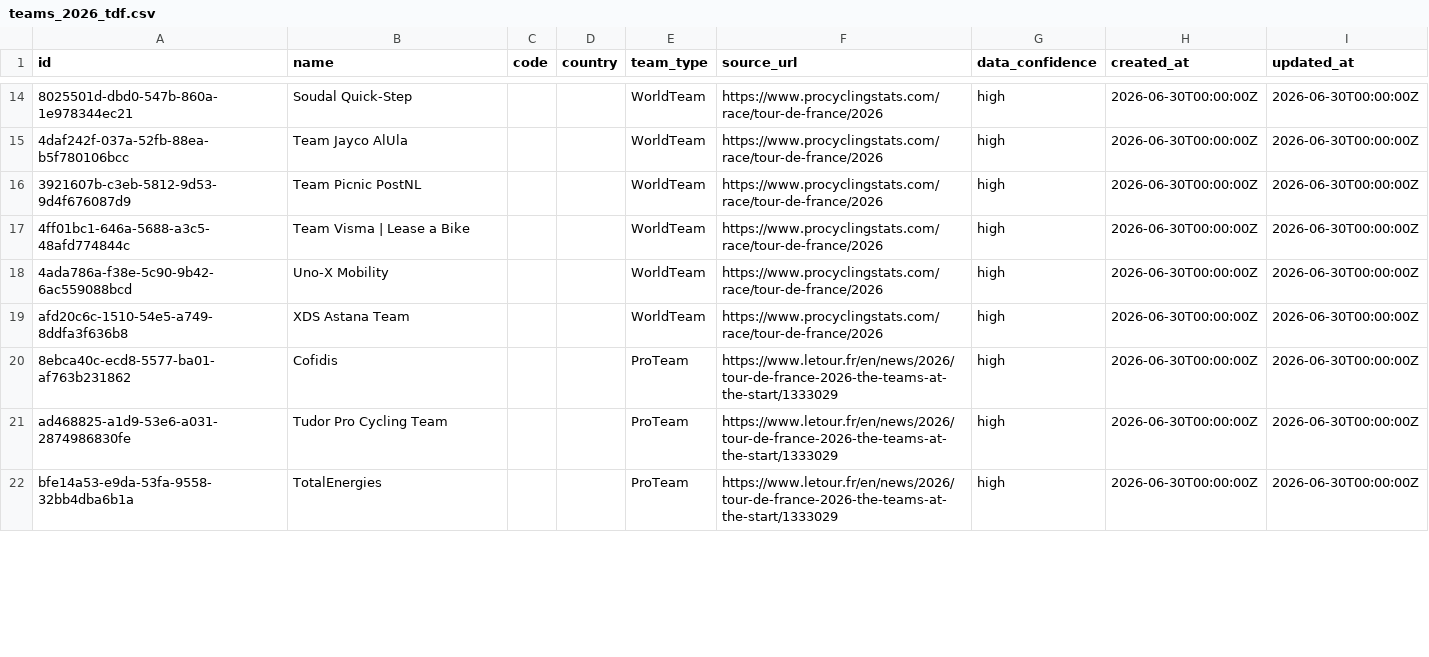
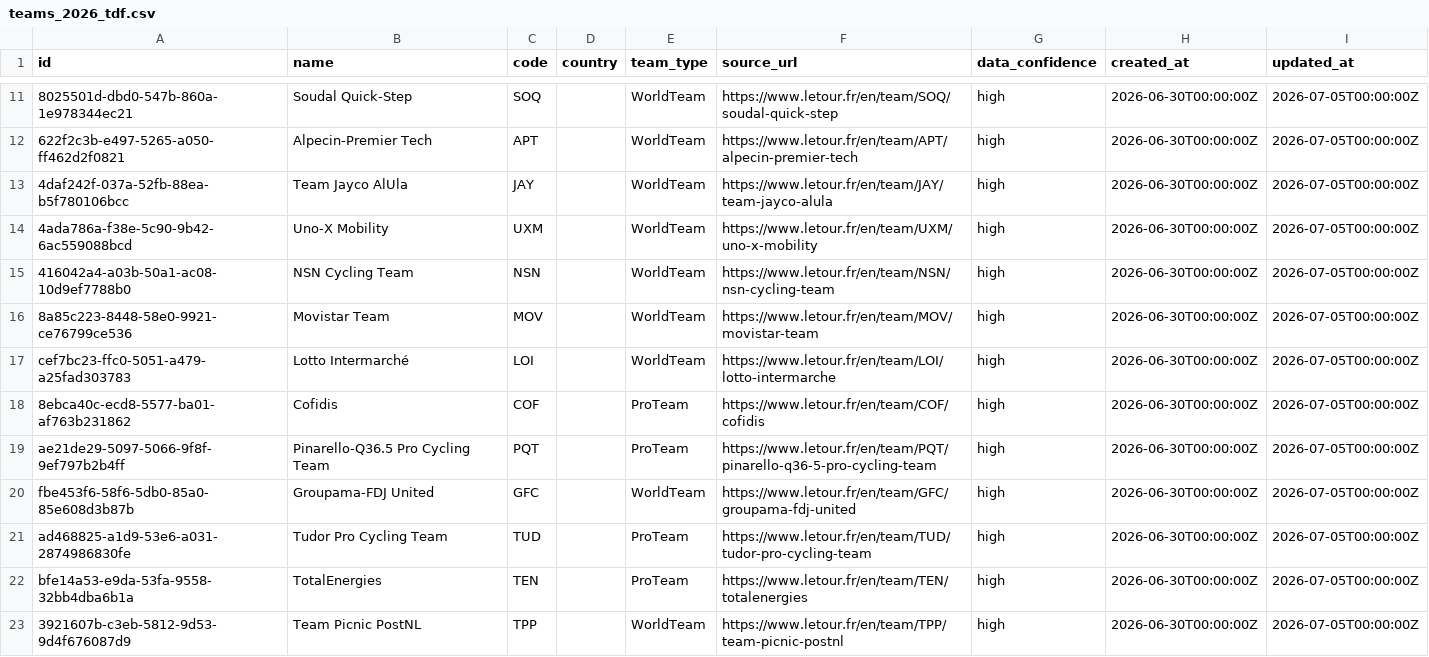
Before and after one commit to tmcstay/tipping, a CSV file: data/cycling/tdf/2026/teams_2026_tdf.csv, drawn as a sheet; only a part is shown, gaps mark what is left out; removed rows and columns are numbered as before the commit, all else as after; the diff covers the shown part only; the diff names each change by its address in the sheet, - before the commit and + after, or states it on an @@ line.

```diff
--- a/data/cycling/tdf/2026/teams_2026_tdf.csv
+++ b/data/cycling/tdf/2026/teams_2026_tdf.csv
-C11 (code): (empty)
+C11 (code): SOQ
-F11 (source_url): https://www.procyclingstats.com/race/tour-de-france/2026
+F11 (source_url): https://www.letour.fr/en/team/SOQ/soudal-quick-step
-I11 (updated_at): 2026-06-30T00:00:00Z
+I11 (updated_at): 2026-07-05T00:00:00Z
+row 12: 622f2c3b-e497-5265-a050-ff462d2f0821 | Alpecin-Premier Tech | APT |  | WorldTeam | https://www.letour.fr/en/team/APT/alpecin-premier-tech | high | 2026-06-30T00:00:00Z | 2026-07-05T00:00:00Z
-C13 (code): (empty)
+C13 (code): JAY
-F13 (source_url): https://www.procyclingstats.com/race/tour-de-france/2026
+F13 (source_url): https://www.letour.fr/en/team/JAY/team-jayco-alula
-I13 (updated_at): 2026-06-30T00:00:00Z
+I13 (updated_at): 2026-07-05T00:00:00Z
-row 16: 3921607b-c3eb-5812-9d53-9d4f676087d9 | Team Picnic PostNL |  |  | WorldTeam | https://www.procyclingstats.com/race/tour-de-france/2026 | high | 2026-06-30T00:00:00Z | 2026-06-30T00:00:00Z
-row 17: 4ff01bc1-646a-5688-a3c5-48afd774844c | Team Visma | Lease a Bike |  |  | WorldTeam | https://www.procyclingstats.com/race/tour-de-france/2026 | high | 2026-06-30T00:00:00Z | 2026-06-30T00:00:00Z
-C14 (code): (empty)
+C14 (code): UXM
-F14 (source_url): https://www.procyclingstats.com/race/tour-de-france/2026
+F14 (source_url): https://www.letour.fr/en/team/UXM/uno-x-mobility
-I14:I15 (updated_at): 2026-06-30T00:00:00Z
+I14:I15 (updated_at): 2026-07-05T00:00:00Z
-A15 (id): afd20c6c-1510-54e5-a749-8ddfa3f636b8
+A15 (id): 416042a4-a03b-50a1-ac08-10d9ef7788b0
-B15 (name): XDS Astana Team
+B15 (name): NSN Cycling Team
-C15 (code): (empty)
+C15 (code): NSN
-F15 (source_url): https://www.procyclingstats.com/race/tour-de-france/2026
+F15 (source_url): https://www.letour.fr/en/team/NSN/nsn-cycling-team
+row 16: 8a85c223-8448-58e0-9921-ce76799ce536 | Movistar Team | MOV |  | WorldTeam | https://www.letour.fr/en/team/MOV/movistar-team | high | 2026-06-30T00:00:00Z | 2026-07-05T00:00:00Z
+row 17: cef7bc23-ffc0-5051-a479-a25fad303783 | Lotto Intermarché | LOI |  | WorldTeam | https://www.letour.fr/en/team/LOI/lotto-intermarche | high | 2026-06-30T00:00:00Z | 2026-07-05T00:00:00Z
-C18 (code): (empty)
+C18 (code): COF
-F18 (source_url): https://www.letour.fr/en/news/2026/tour-de-france-2026-the-teams-at-the-start/1333029
+F18 (source_url): https://www.letour.fr/en/team/COF/cofidis
-I18 (updated_at): 2026-06-30T00:00:00Z
+I18 (updated_at): 2026-07-05T00:00:00Z
+row 19: ae21de29-5097-5066-9f8f-9ef797b2b4ff | Pinarello-Q36.5 Pro Cycling Team | PQT |  | ProTeam | https://www.letour.fr/en/team/PQT/pinarello-q36-5-pro-cycling-team | high | 2026-06-30T00:00:00Z | 2026-07-05T00:00:00Z
+row 20: fbe453f6-58f6-5db0-85a0-85e608d3b87b | Groupama-FDJ United | GFC |  | WorldTeam | https://www.letour.fr/en/team/GFC/groupama-fdj-united | high | 2026-06-30T00:00:00Z | 2026-07-05T00:00:00Z
-C21 (code): (empty)
+C21 (code): TUD
-F21 (source_url): https://www.letour.fr/en/news/2026/tour-de-france-2026-the-teams-at-the-start/1333029
+F21 (source_url): https://www.letour.fr/en/team/TUD/tudor-pro-cycling-team
-I21:I22 (updated_at): 2026-06-30T00:00:00Z
+I21:I22 (updated_at): 2026-07-05T00:00:00Z
-C22 (code): (empty)
+C22 (code): TEN
-F22 (source_url): https://www.letour.fr/en/news/2026/tour-de-france-2026-the-teams-at-the-start/1333029
+F22 (source_url): https://www.letour.fr/en/team/TEN/totalenergies
+row 23: 3921607b-c3eb-5812-9d53-9d4f676087d9 | Team Picnic PostNL | TPP |  | WorldTeam | https://www.letour.fr/en/team/TPP/team-picnic-postnl | high | 2026-06-30T00:00:00Z | 2026-07-05T00:00:00Z
```
Also changed, not shown: 2 added rows, 6 removed rows and 35 edited cells elsewhere in this file, data/cycling/tdf/2026/data_audit_2026_tdf.csv, data/cycling/tdf/2026/riders_2026_tdf.csv, 50 other files.
